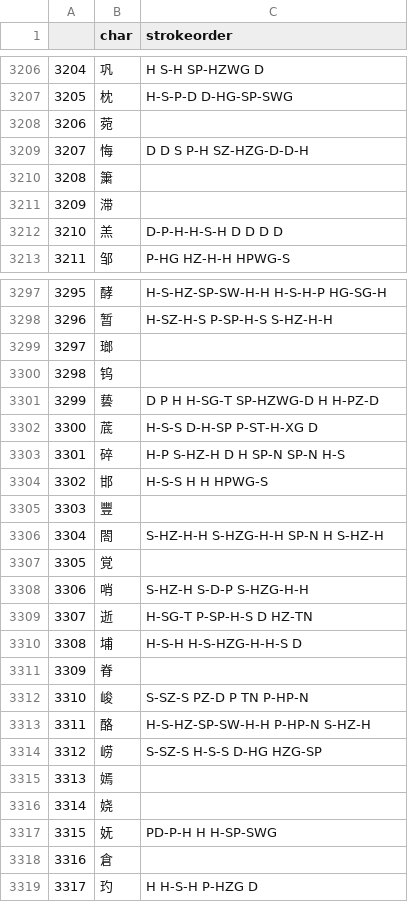
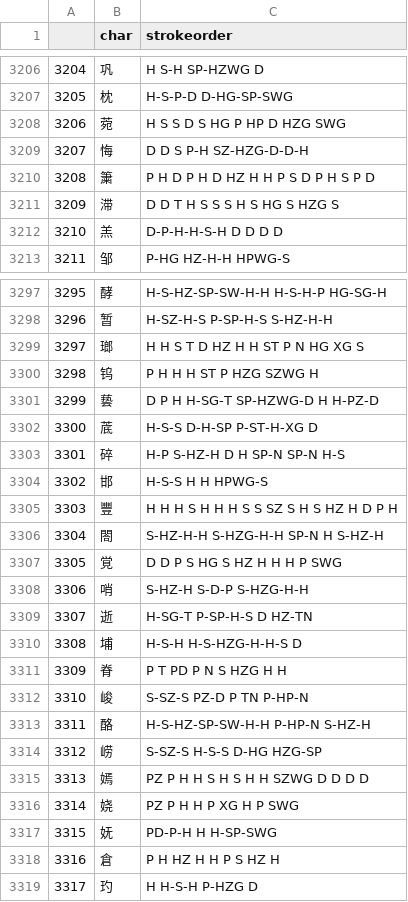
Before and after one commit to amurgit/cjklib, a CSV file: cjklib/intermediate_artificial.csv, drawn as a sheet; only a part is shown, gaps mark what is left out; the diff covers the shown part only.

Commit message:
20240407 afternoon1

```diff
--- a/cjklib/intermediate_artificial.csv
+++ b/cjklib/intermediate_artificial.csv
@@ -3207,6 +3207,6 @@
 3205,枕,H-S-P-D D-HG-SP-SWG
-3206,菀,
+3206,菀,H S S D S HG P HP D HZG SWG
 3207,悔,D D S P-H SZ-HZG-D-D-H
-3208,簘,
-3209,滞,
+3208,簘,P H D P H D HZ H H P S D P H S P D
+3209,滞,D D T H S S S H S HG S HZG S
 3210,羔,D-P-H-H-S-H D D D D
@@ -3298,4 +3298,4 @@
 3296,暂,H-SZ-H-S P-SP-H-S S-HZ-H-H
-3297,瑯,
-3298,钨,
+3297,瑯,H H S T D HZ H H ST P N HG XG S
+3298,钨,P H H H ST P HZG SZWG H
 3299,兿,D P H H-SG-T SP-HZWG-D H H-PZ-D
@@ -3304,5 +3304,5 @@
 3302,邯,H-S-S H H HPWG-S
-3303,豐,
+3303,豐,H H H S H H H S S SZ S H S HZ H D P H
 3304,閤,S-HZ-H-H S-HZG-H-H SP-N H S-HZ-H
-3305,覚,
+3305,覚,D D P S HG S HZ H H H P SWG
 3306,哨,S-HZ-H S-D-P S-HZG-H-H
@@ -3310,3 +3310,3 @@
 3308,埔,H-S-H H-S-HZG-H-H-S D
-3309,脊,
+3309,脊,P T PD P N S HZG H H
 3310,峻,S-SZ-S PZ-D P TN P-HP-N
@@ -3314,6 +3314,6 @@
 3312,崂,S-SZ-S H-S-S D-HG HZG-SP
-3313,嫣,
-3314,娆,
+3313,嫣,PZ P H H S H S H H SZWG D D D D
+3314,娆,PZ P H H P XG H P SWG
 3315,妩,PD-P-H H H-SP-SWG
-3316,倉,
+3316,倉,P H HZ H H P S HZ H
 3317,玓,H H-S-H P-HZG D
```
Also changed, not shown: 98 edited cells elsewhere in this file.
